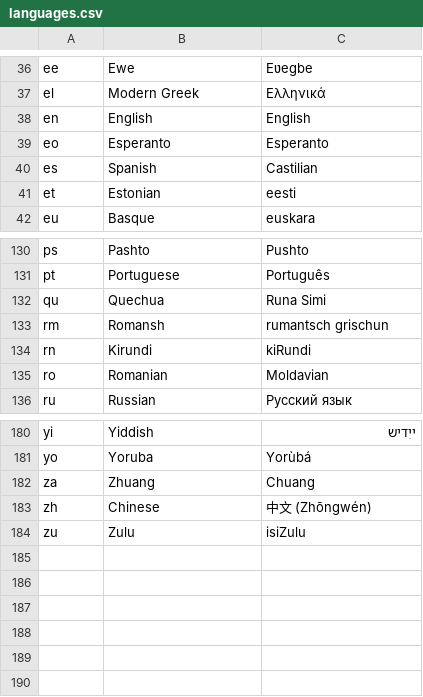
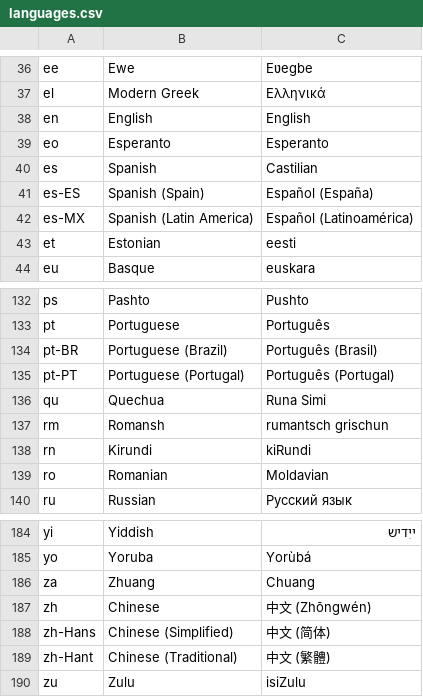
Before and after one commit to wellcaffeinated/yt-subtitle-explorer, a CSV file: app/data/languages.csv, drawn as a sheet; only a part is shown, gaps mark what is left out.

Commit message:
Added new language definitions

```diff
--- a/app/data/languages.csv
+++ b/app/data/languages.csv
@@ -40,2 +40,4 @@ eo,Esperanto,Esperanto
 es,Spanish,Castilian
+es-ES,Spanish (Spain),Español (España)
+es-MX,Spanish (Latin America),Español (Latinoamérica)
 et,Estonian,eesti
@@ -131,2 +133,4 @@ ps,Pashto,Pushto
 pt,Portuguese,Português
+pt-BR,Portuguese (Brazil),Português (Brasil)
+pt-PT,Portuguese (Portugal),Português (Portugal)
 qu,Quechua,Runa Simi
@@ -183,2 +187,4 @@ za,Zhuang,Chuang
 zh,Chinese,中文 (Zhōngwén)
+zh-Hans,Chinese (Simplified),中文 (简体)
+zh-Hant,Chinese (Traditional),中文 (繁體)
 zu,Zulu,isiZulu
```
Also changed, not shown: 2 other files.
